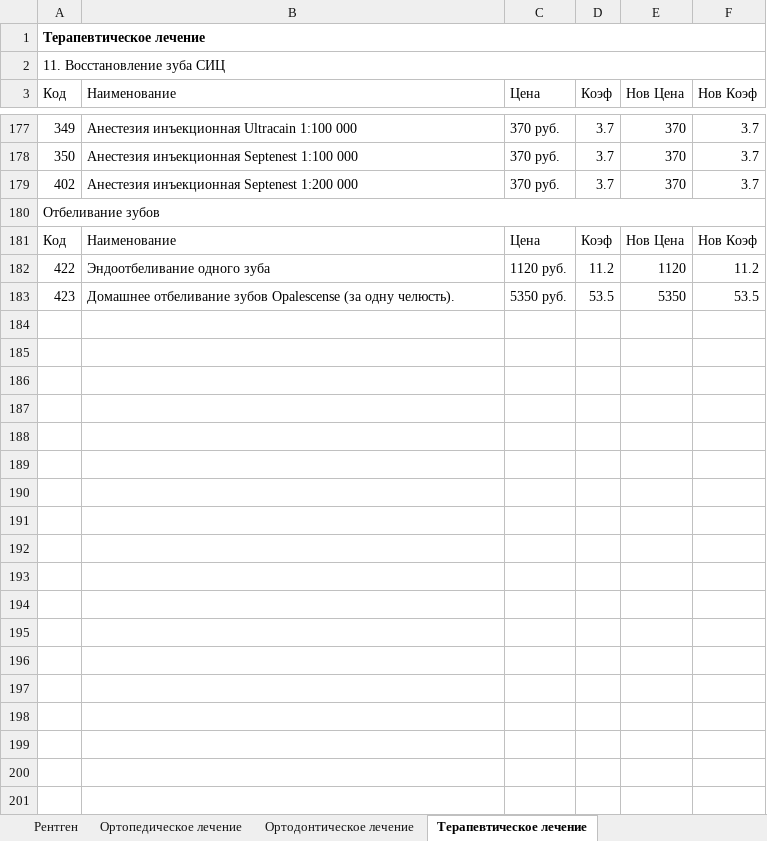
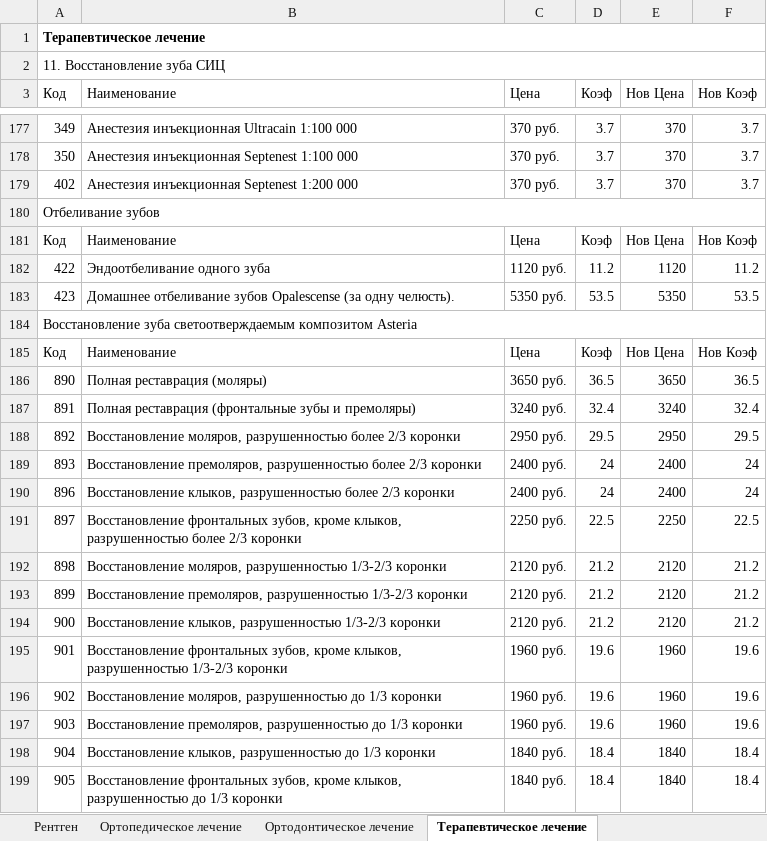
Before and after one commit to kivdent/orto-app, an Excel workbook: frontend/web/pricelist_batch_editing.xlsx, sheet Терапевтическое лечение, drawn as a sheet; only a part is shown, gaps mark what is left out; values as stored, in another font and other column widths than the file's, no borders; the diff names each change by its address in the sheet, - before the commit and + after, or states it on an @@ line.

```diff
--- a/frontend/web/pricelist_batch_editing.xlsx (sheet Терапевтическое лечение)
+++ b/frontend/web/pricelist_batch_editing.xlsx (sheet Терапевтическое лечение)
+row 184: Восстановление зуба светоотверждаемым композитом Asteria
+row 185: Код | Наименование | Цена | Коэф | Нов Цена | Нов Коэф
+row 186: 890 | Полная реставрация (моляры) | 3650 руб. | 36.5 | 3650 | 36.5
+row 187: 891 | Полная реставрация (фронтальные зубы и премоляры) | 3240 руб. | 32.4 | 3240 | 32.4
+row 188: 892 | Восстановление моляров, разрушенностью более 2/3 коронки | 2950 руб. | 29.5 | 2950 | 29.5
+row 189: 893 | Восстановление премоляров, разрушенностью более 2/3 коронки | 2400 руб. | 24 | 2400 | 24
+row 190: 896 | Восстановление клыков, разрушенностью более 2/3 коронки | 2400 руб. | 24 | 2400 | 24
+row 191: 897 | Восстановление фронтальных зубов, кроме клыков, разрушенностью более 2/3 коронки | 2250 руб. | 22.5 | 2250 | 22.5
+row 192: 898 | Восстановление моляров, разрушенностью 1/3-2/3 коронки | 2120 руб. | 21.2 | 2120 | 21.2
+row 193: 899 | Восстановление премоляров, разрушенностью 1/3-2/3 коронки | 2120 руб. | 21.2 | 2120 | 21.2
+row 194: 900 | Восстановление клыков, разрушенностью 1/3-2/3 коронки | 2120 руб. | 21.2 | 2120 | 21.2
+row 195: 901 | Восстановление фронтальных зубов, кроме клыков, разрушенностью 1/3-2/3 коронки | 1960 руб. | 19.6 | 1960 | 19.6
+row 196: 902 | Восстановление моляров, разрушенностью до 1/3 коронки | 1960 руб. | 19.6 | 1960 | 19.6
+row 197: 903 | Восстановление премоляров, разрушенностью до 1/3 коронки | 1960 руб. | 19.6 | 1960 | 19.6
+row 198: 904 | Восстановление клыков, разрушенностью до 1/3 коронки | 1840 руб. | 18.4 | 1840 | 18.4
+row 199: 905 | Восстановление фронтальных зубов, кроме клыков, разрушенностью до 1/3 коронки | 1840 руб. | 18.4 | 1840 | 18.4
```
Also changed, not shown: sheet Ортодонтическое лечение, sheet Материалы, sheet Ортопедическое лечение, sheet Хирургическое лечение, 1 other file.
